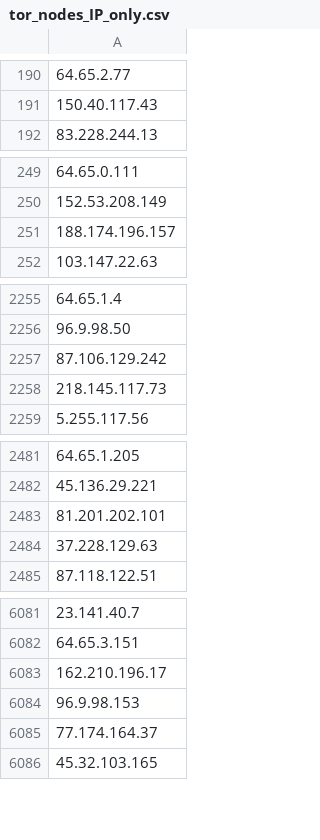
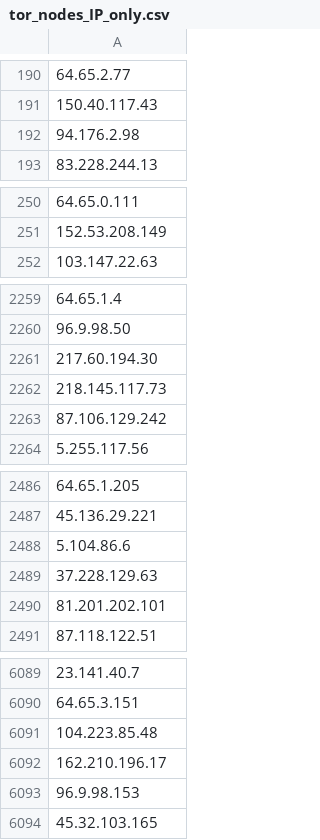
Before and after one commit to PeeBee66/Updated_TOR_Nodes, a CSV file: tor_nodes_IP_only.csv, drawn as a sheet; only a part is shown, gaps mark what is left out; removed rows and columns are numbered as before the commit, all else as after; the diff covers the shown part only; the diff names each change by its address in the sheet, - before the commit and + after, or states it on an @@ line.

Commit message:
Update IP-only Tor nodes list - 2026-11-17

```diff
--- a/tor_nodes_IP_only.csv
+++ b/tor_nodes_IP_only.csv
+row 192: 94.176.2.98
-row 251: 188.174.196.157
-A2261: 87.106.129.242
+A2261: 217.60.194.30
+row 2263: 87.106.129.242
-A2488: 81.201.202.101
+A2488: 5.104.86.6
+row 2490: 81.201.202.101
+row 6091: 104.223.85.48
-row 6085: 77.174.164.37
```
Also changed, not shown: 12 added rows, 7 removed rows and 1 moved row elsewhere in this file.
